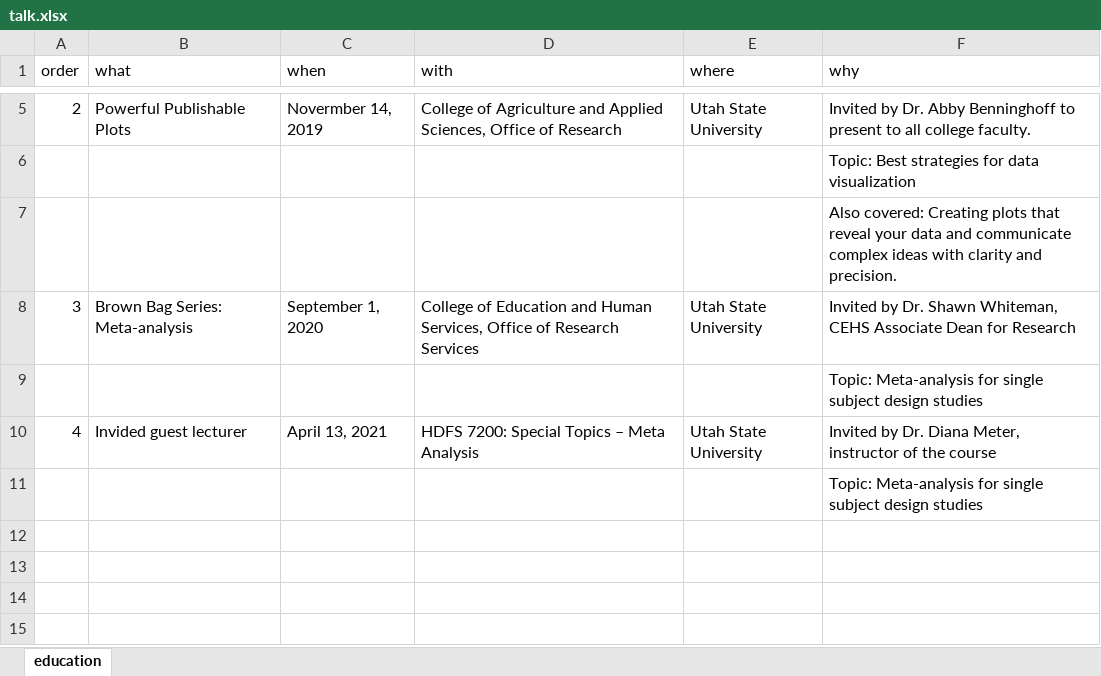
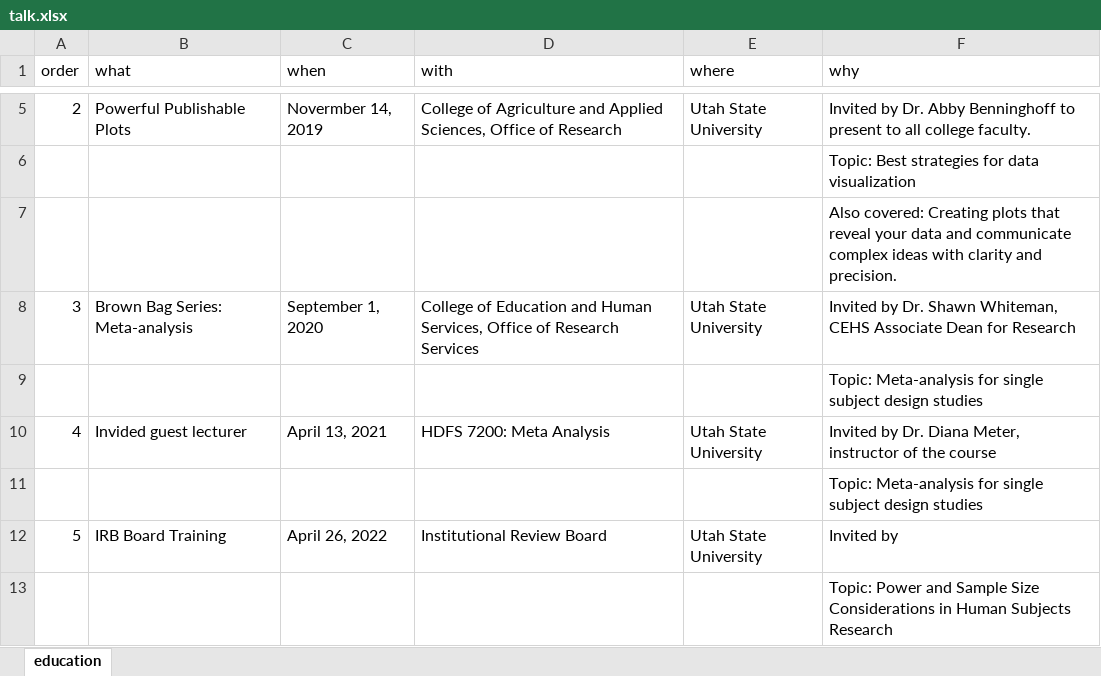
Before and after one commit to SarBearSchwartz/myCV, an Excel workbook: data/talk.xlsx, sheet education, drawn as a sheet; only a part is shown, gaps mark what is left out; values as stored, in another font and other column widths than the file's, no borders; the diff names each change by its address in the sheet, - before the commit and + after, or states it on an @@ line.

```diff
--- a/data/talk.xlsx (sheet education)
+++ b/data/talk.xlsx (sheet education)
-D10 (with): HDFS 7200: Special Topics – Meta Analysis
+D10 (with): HDFS 7200: Meta Analysis
+row 12: 5 | IRB Board Training | April 26, 2022 | Institutional Review Board | Utah State University | Invited by
+row 13:  |  |  |  |  | Topic: Power and Sample Size Considerations in Human Subjects Research
```
Also changed, not shown: data/students.xlsx, data/teaching-experience.xlsx, 27 other files.
